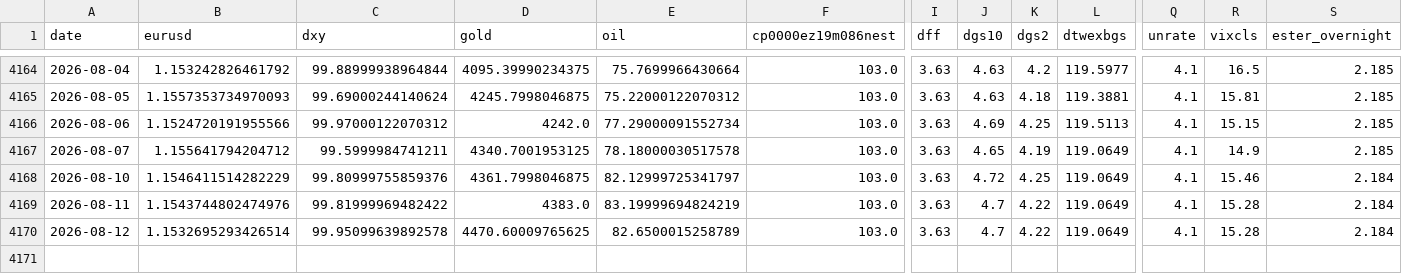
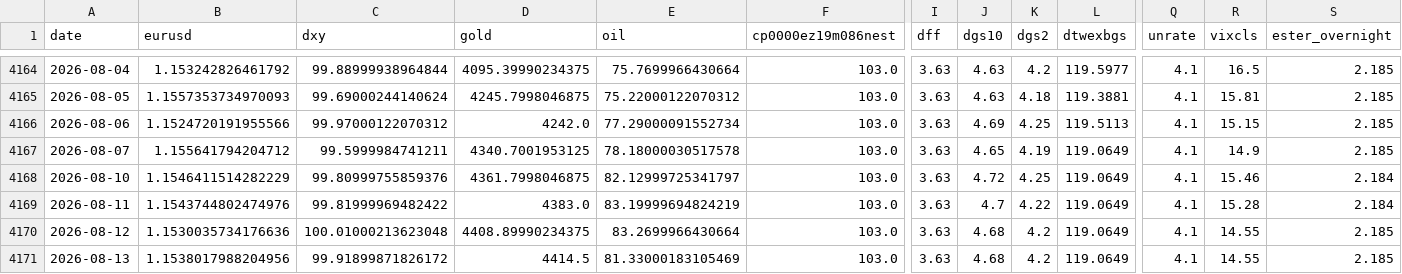
Before and after one commit to GCS230476/Final-Project-2, a CSV file: data/interim/fx_master_dataset.csv, drawn as a sheet; only a part is shown, gaps mark what is left out; rows hold the shown columns only; the diff names each change by its address in the sheet, - before the commit and + after, or states it on an @@ line.

Commit message:
Auto data update

```diff
--- a/data/interim/fx_master_dataset.csv
+++ b/data/interim/fx_master_dataset.csv
-B4170 (eurusd): 1.1532695293426514
+B4170 (eurusd): 1.1530035734176636
-C4170 (dxy): 99.95099639892578
+C4170 (dxy): 100.01000213623048
-D4170 (gold): 4470.60009765625
+D4170 (gold): 4408.89990234375
-E4170 (oil): 82.6500015258789
+E4170 (oil): 83.2699966430664
-J4170 (dgs10): 4.7
+J4170 (dgs10): 4.68
-K4170 (dgs2): 4.22
+K4170 (dgs2): 4.2
-R4170 (vixcls): 15.28
+R4170 (vixcls): 14.55
-S4170 (ester_overnight): 2.184
+S4170 (ester_overnight): 2.185
+row 4171: 2026-08-13 | 1.1538017988204956 | 99.91899871826172 | 4414.5 | 81.33000183105469 | 103.0 | 3.63 | 4.68 | 4.2 | 119.0649 | 4.1 | 14.55 | 2.185
```
Also changed, not shown: 1 other file.
